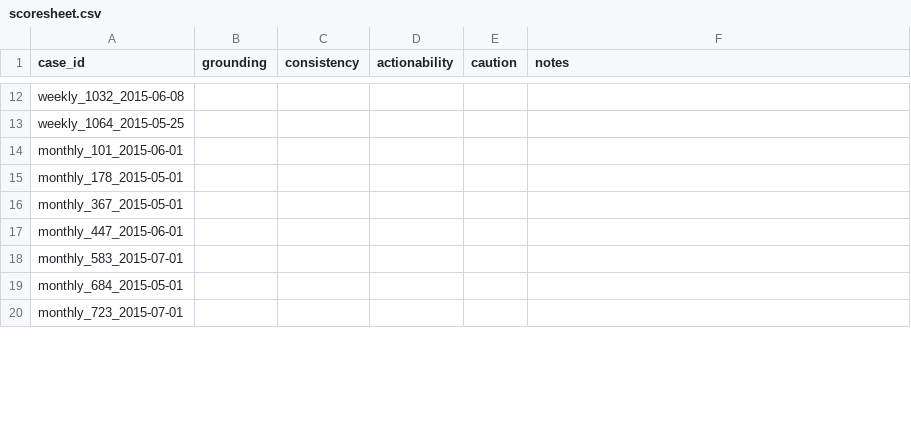
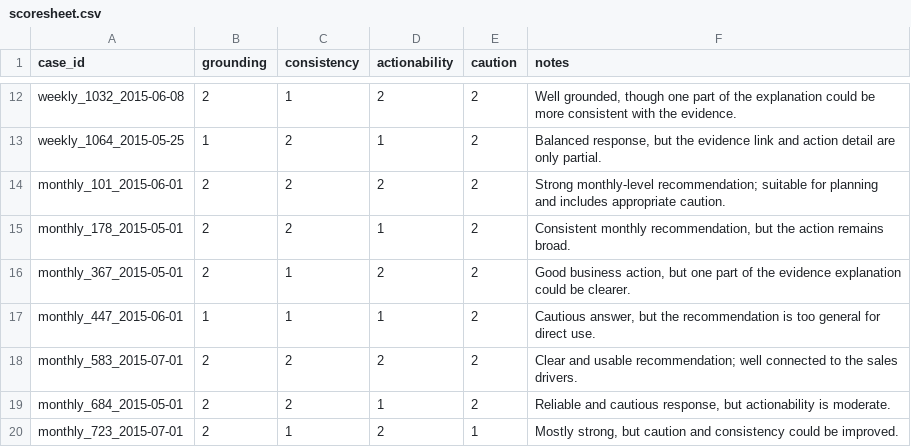
Before and after one commit to Bibek-02/Final-year-project, a CSV file: code/evaluation/rubric/outputs/scoresheet.csv, drawn as a sheet; only a part is shown, gaps mark what is left out; the diff covers the shown part only; the diff names each change by its address in the sheet, - before the commit and + after, or states it on an @@ line.

Commit message:
Add recommendation evaluation scores and analysis outputs
Hand scores, blind re-scores, live generation results, scoring packets,
analysis tables and report, plus the analyse.py update and the
combine_packets.py helper.

```diff
--- a/code/evaluation/rubric/outputs/scoresheet.csv
+++ b/code/evaluation/rubric/outputs/scoresheet.csv
-B12 (grounding): (empty)
+B12 (grounding): 2
-C12 (consistency): (empty)
+C12 (consistency): 1
-D12 (actionability): (empty)
+D12 (actionability): 2
-E12:E19 (caution): (empty)
+E12:E19 (caution): 2
-F12 (notes): (empty)
+F12 (notes): Well grounded, though one part of the explanation could be more consistent with the evidence.
-B13 (grounding): (empty)
+B13 (grounding): 1
-C13:C15 (consistency): (empty)
+C13:C15 (consistency): 2
-D13 (actionability): (empty)
+D13 (actionability): 1
-F13 (notes): (empty)
+F13 (notes): Balanced response, but the evidence link and action detail are only partial.
-B14:B16 (grounding): (empty)
+B14:B16 (grounding): 2
-D14 (actionability): (empty)
+D14 (actionability): 2
-F14 (notes): (empty)
+F14 (notes): Strong monthly-level recommendation; suitable for planning and includes appropriate caution.
-D15 (actionability): (empty)
+D15 (actionability): 1
-F15 (notes): (empty)
+F15 (notes): Consistent monthly recommendation, but the action remains broad.
-C16:C17 (consistency): (empty)
+C16:C17 (consistency): 1
-D16 (actionability): (empty)
+D16 (actionability): 2
-F16 (notes): (empty)
+F16 (notes): Good business action, but one part of the evidence explanation could be clearer.
-B17 (grounding): (empty)
+B17 (grounding): 1
-D17 (actionability): (empty)
+D17 (actionability): 1
-F17 (notes): (empty)
+F17 (notes): Cautious answer, but the recommendation is too general for direct use.
-B18:B20 (grounding): (empty)
+B18:B20 (grounding): 2
-C18:C19 (consistency): (empty)
+C18:C19 (consistency): 2
-D18 (actionability): (empty)
+D18 (actionability): 2
-F18 (notes): (empty)
+F18 (notes): Clear and usable recommendation; well connected to the sales drivers.
-D19 (actionability): (empty)
+D19 (actionability): 1
-F19 (notes): (empty)
+F19 (notes): Reliable and cautious response, but actionability is moderate.
-C20 (consistency): (empty)
+C20 (consistency): 1
-D20 (actionability): (empty)
+D20 (actionability): 2
-E20 (caution): (empty)
+E20 (caution): 1
-F20 (notes): (empty)
+F20 (notes): Mostly strong, but caution and consistency could be improved.
```
Also changed, not shown: 75 edited cells elsewhere in this file, code/evaluation/rubric/outputs/auto_checks.csv, 42 other files.
